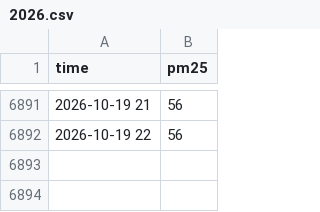
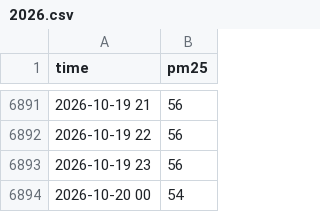
Before and after one commit to wangliaoyuan-2026/hangzhou-pm25, a CSV file: data/hz_hourly/2026.csv, drawn as a sheet; only a part is shown, gaps mark what is left out; the diff names each change by its address in the sheet, - before the commit and + after, or states it on an @@ line.

```diff
--- a/data/hz_hourly/2026.csv
+++ b/data/hz_hourly/2026.csv
+row 6893: 2026-10-19 23 | 56
+row 6894: 2026-10-20 00 | 54
```
Also changed, not shown: data/cn_daily/2026.csv, data/om_daily.csv, 2 other files.
